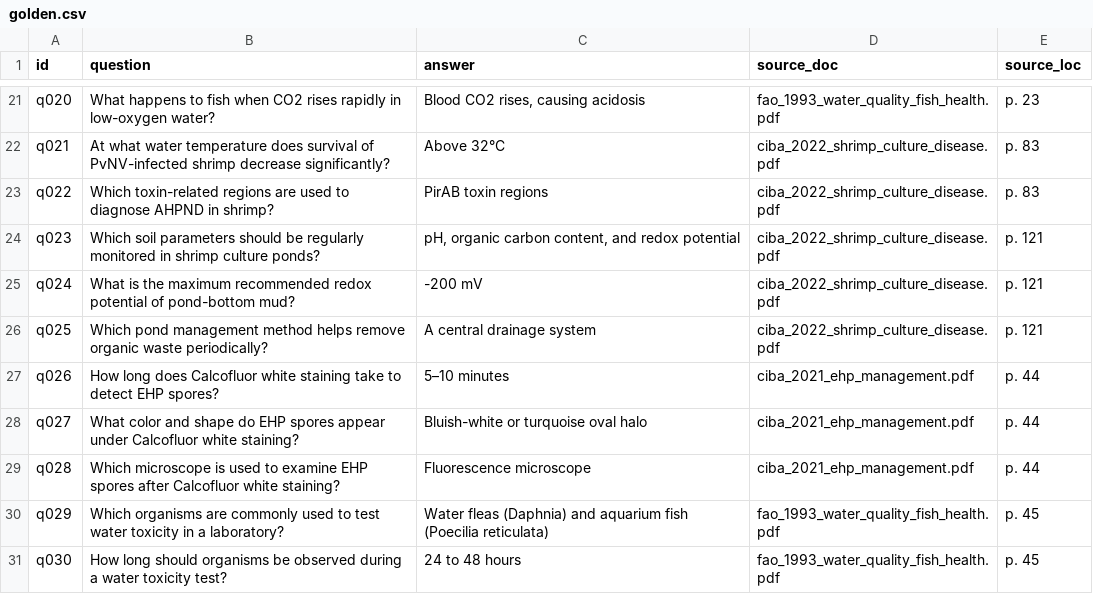
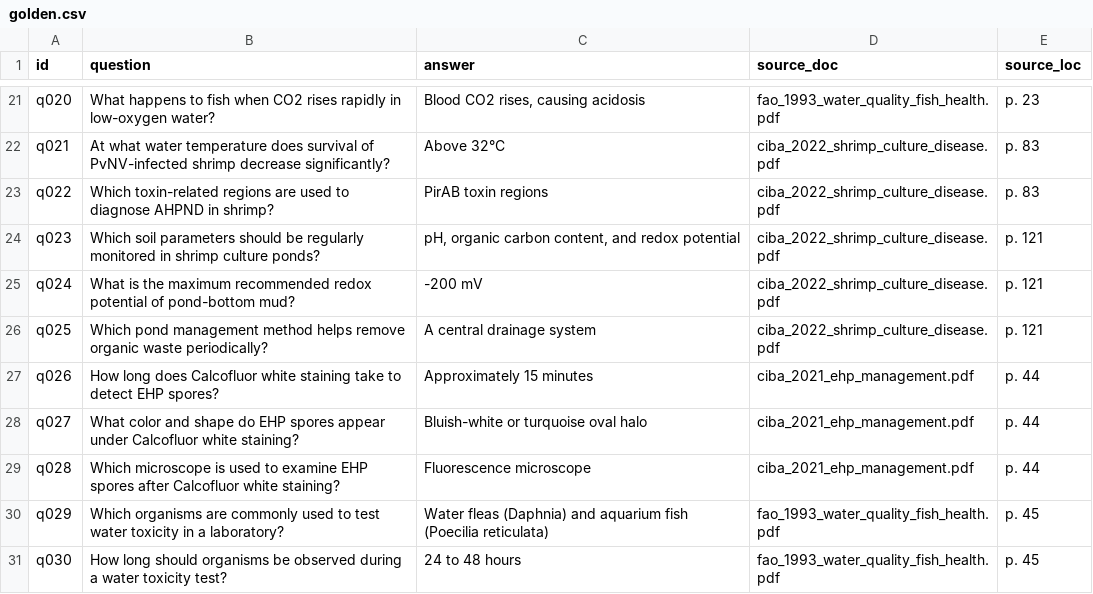
Before and after one commit to Mahesh3494/AquaRAG, a CSV file: data/golden.csv, drawn as a sheet; only a part is shown, gaps mark what is left out.

Commit message:
Changed answer for q026

```diff
--- a/data/golden.csv
+++ b/data/golden.csv
@@ -26,3 +26,3 @@ q024,"What is the maximum recommended redox potential of pond-bottom mud?","-200
 q025,"Which pond management method helps remove organic waste periodically?","A central drainage system",ciba_2022_shrimp_culture_disease.pdf,p. 121
-q026,"How long does Calcofluor white staining take to detect EHP spores?","5–10 minutes",ciba_2021_ehp_management.pdf,p. 44
+q026,"How long does Calcofluor white staining take to detect EHP spores?","Approximately 15 minutes",ciba_2021_ehp_management.pdf,p. 44
 q027,"What color and shape do EHP spores appear under Calcofluor white staining?","Bluish-white or turquoise oval halo",ciba_2021_ehp_management.pdf,p. 44
```
